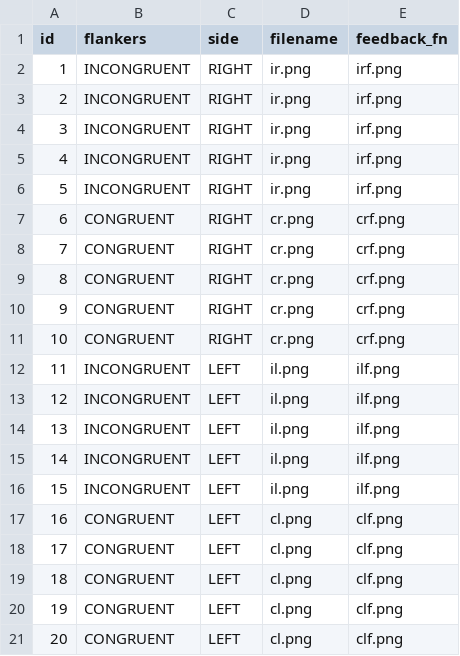
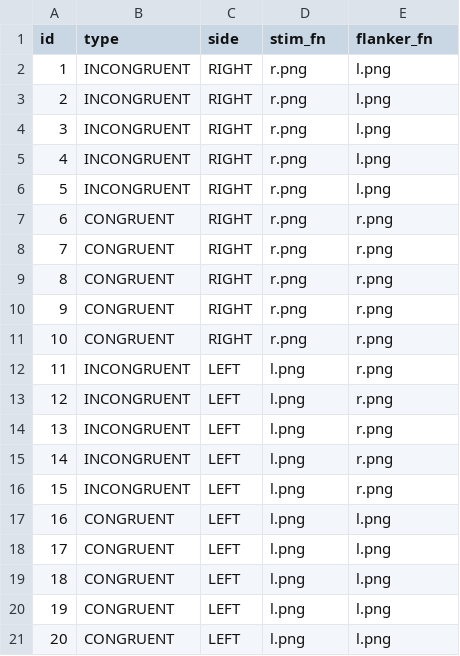
Before and after one commit to UiL-OTS-labs/ZEP2-fishy-flanker, a CSV file: young/stimuli/test_items.csv, drawn as a sheet.

```diff
--- a/young/stimuli/test_items.csv
+++ b/young/stimuli/test_items.csv
@@ -1,21 +1,21 @@
-id;flankers;side;filename;feedback_fn
-1;INCONGRUENT;RIGHT;ir.png;irf.png
-2;INCONGRUENT;RIGHT;ir.png;irf.png
-3;INCONGRUENT;RIGHT;ir.png;irf.png
-4;INCONGRUENT;RIGHT;ir.png;irf.png
-5;INCONGRUENT;RIGHT;ir.png;irf.png
-6;CONGRUENT;RIGHT;cr.png;crf.png
-7;CONGRUENT;RIGHT;cr.png;crf.png
-8;CONGRUENT;RIGHT;cr.png;crf.png
-9;CONGRUENT;RIGHT;cr.png;crf.png
-10;CONGRUENT;RIGHT;cr.png;crf.png
-11;INCONGRUENT;LEFT;il.png;ilf.png
-12;INCONGRUENT;LEFT;il.png;ilf.png
-13;INCONGRUENT;LEFT;il.png;ilf.png
-14;INCONGRUENT;LEFT;il.png;ilf.png
-15;INCONGRUENT;LEFT;il.png;ilf.png
-16;CONGRUENT;LEFT;cl.png;clf.png
-17;CONGRUENT;LEFT;cl.png;clf.png
-18;CONGRUENT;LEFT;cl.png;clf.png
-19;CONGRUENT;LEFT;cl.png;clf.png
-20;CONGRUENT;LEFT;cl.png;clf.png
+id;type;side;stim_fn;flanker_fn
+1;INCONGRUENT;RIGHT;r.png;l.png
+2;INCONGRUENT;RIGHT;r.png;l.png
+3;INCONGRUENT;RIGHT;r.png;l.png
+4;INCONGRUENT;RIGHT;r.png;l.png
+5;INCONGRUENT;RIGHT;r.png;l.png
+6;CONGRUENT;RIGHT;r.png;r.png
+7;CONGRUENT;RIGHT;r.png;r.png
+8;CONGRUENT;RIGHT;r.png;r.png
+9;CONGRUENT;RIGHT;r.png;r.png
+10;CONGRUENT;RIGHT;r.png;r.png
+11;INCONGRUENT;LEFT;l.png;r.png
+12;INCONGRUENT;LEFT;l.png;r.png
+13;INCONGRUENT;LEFT;l.png;r.png
+14;INCONGRUENT;LEFT;l.png;r.png
+15;INCONGRUENT;LEFT;l.png;r.png
+16;CONGRUENT;LEFT;l.png;l.png
+17;CONGRUENT;LEFT;l.png;l.png
+18;CONGRUENT;LEFT;l.png;l.png
+19;CONGRUENT;LEFT;l.png;l.png
+20;CONGRUENT;LEFT;l.png;l.png
```
Also changed, not shown: young/stimuli/prac_items.csv, 15 other files.
